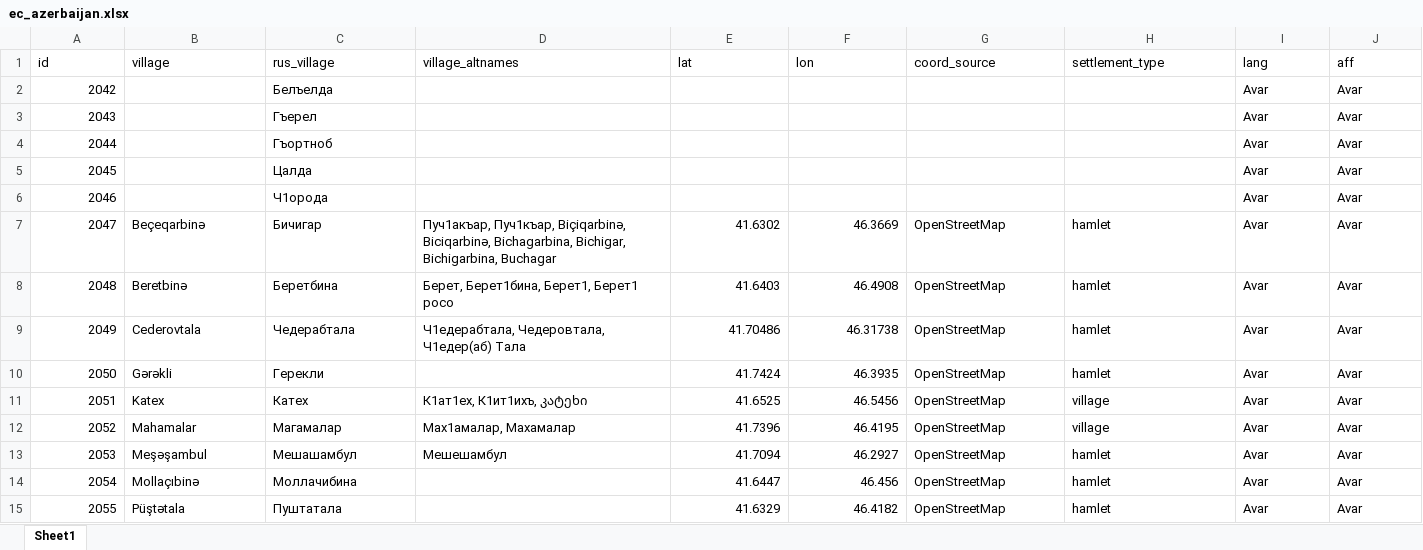
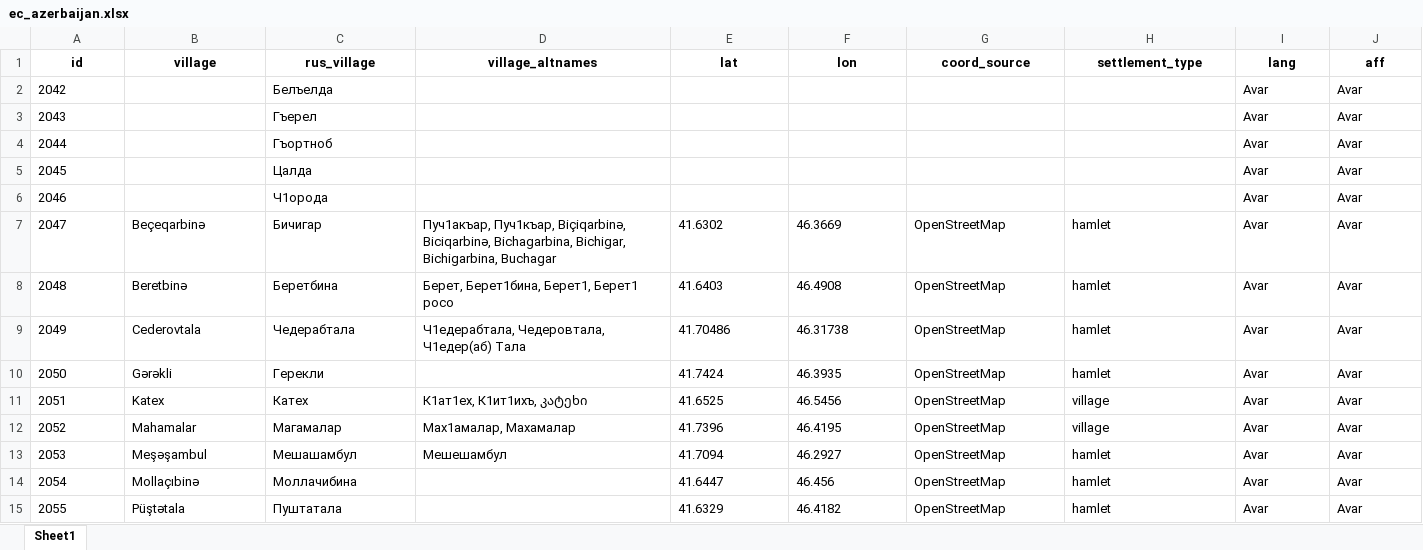
Before and after one commit to sverhees/master_villages, an Excel workbook: data/subsets/ec_azerbaijan.xlsx, sheet Sheet1, drawn as a sheet; only a part is shown; values as stored, in another font and other column widths than the file's, no borders; charts and pictures not drawn; the diff covers the shown part only; the diff names each change by its address in the sheet, - before the commit and + after, or states it on an @@ line.

```diff
--- a/data/subsets/ec_azerbaijan.xlsx (sheet Sheet1)
+++ b/data/subsets/ec_azerbaijan.xlsx (sheet Sheet1)
@@ A1:J1 bold: off → on, alignment: left → center @@
-A2:A15 alignment: right
+A2:A15 alignment: left
-E7:F15 alignment: right
+E7:F15 alignment: left
```
Also changed, not shown: 11 edited cells and cell formats elsewhere in this sheet, charts or pictures, data/subsets/chechnya.xlsx, data/subsets/daghestan.xlsx, 4 other files.
